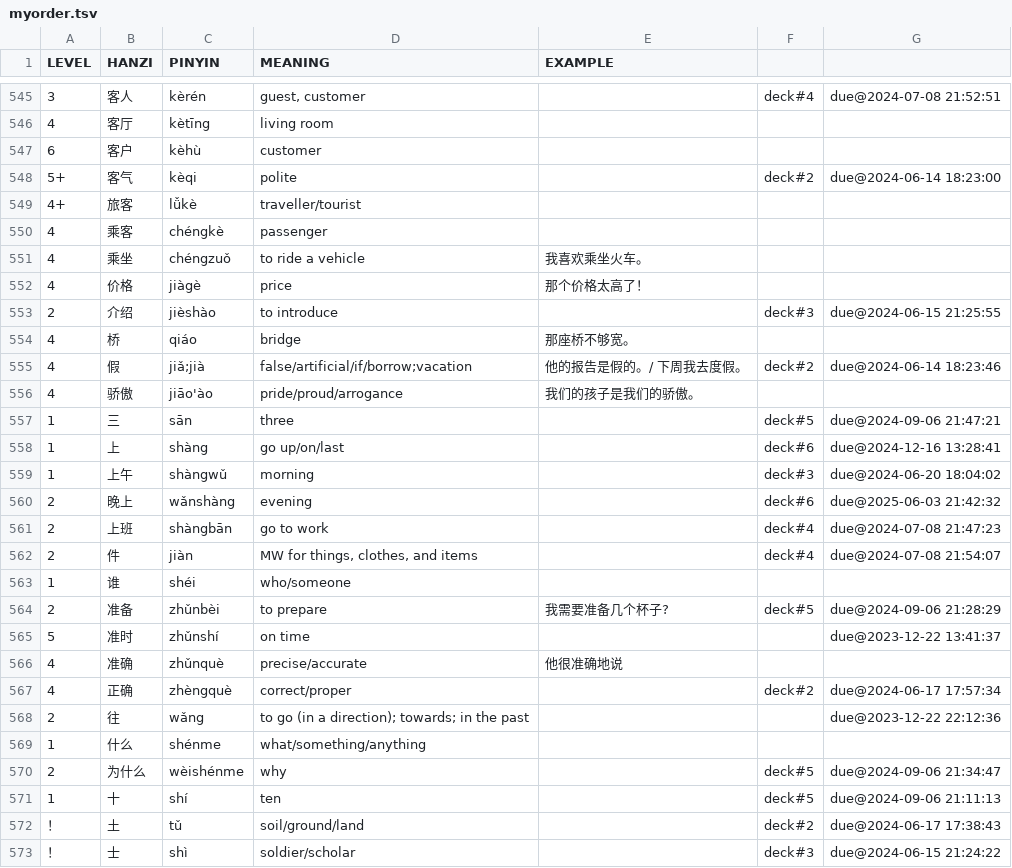
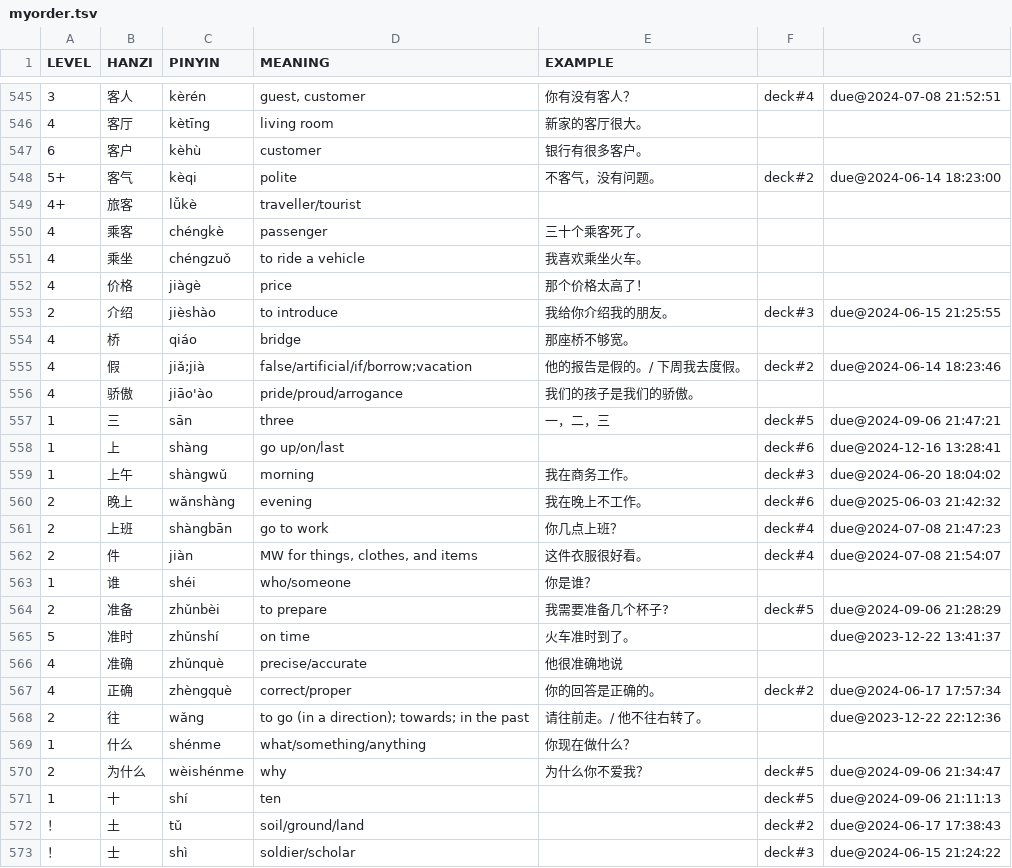
Before and after one commit to proycon/vocadata, a TSV file: zh/myorder.tsv, drawn as a sheet; only a part is shown, gaps mark what is left out; the diff covers the shown part only.

Commit message:
more examples

```diff
--- a/zh/myorder.tsv
+++ b/zh/myorder.tsv
@@ -545,10 +545,10 @@ LEVEL	HANZI	PINYIN	MEANING	EXAMPLE
-3	客人	kèrén	guest, customer		deck#4	due@2024-07-08 21:52:51
-4	客厅	kètīng	living room			
-6	客户	kèhù	customer			
-5+	客气	kèqi	polite		deck#2	due@2024-06-14 18:23:00
+3	客人	kèrén	guest, customer	你有没有客人？	deck#4	due@2024-07-08 21:52:51
+4	客厅	kètīng	living room	新家的客厅很大。		
+6	客户	kèhù	customer	银行有很多客户。		
+5+	客气	kèqi	polite	不客气，没有问题。	deck#2	due@2024-06-14 18:23:00
 4+	旅客	lǚkè	traveller/tourist			
-4	乘客	chéngkè	passenger			
+4	乘客	chéngkè	passenger	三十个乘客死了。		
 4	乘坐	chéngzuǒ	to ride a vehicle	我喜欢乘坐火车。		
 4	价格	jiàgè	price	那个价格太高了！		
-2	介绍	jièshào	to introduce		deck#3	due@2024-06-15 21:25:55
+2	介绍	jièshào	to introduce	我给你介绍我的朋友。	deck#3	due@2024-06-15 21:25:55
 4	桥	qiáo	bridge	那座桥不够宽。		
@@ -556,16 +556,16 @@ LEVEL	HANZI	PINYIN	MEANING	EXAMPLE
 4	骄傲	jiāo'ào	pride/proud/arrogance	我们的孩子是我们的骄傲。		
-1	三	sān	three		deck#5	due@2024-09-06 21:47:21
+1	三	sān	three	一，二，三	deck#5	due@2024-09-06 21:47:21
 1	上	shàng	go up/on/last		deck#6	due@2024-12-16 13:28:41
-1	上午	shàngwǔ	morning		deck#3	due@2024-06-20 18:04:02
-2	晚上	wǎnshàng	evening		deck#6	due@2025-06-03 21:42:32
-2	上班	shàngbān	go to work		deck#4	due@2024-07-08 21:47:23
-2	件	jiàn	MW for things, clothes, and items		deck#4	due@2024-07-08 21:54:07
-1	谁	shéi	who/someone			
+1	上午	shàngwǔ	morning	我在商务工作。	deck#3	due@2024-06-20 18:04:02
+2	晚上	wǎnshàng	evening	我在晚上不工作。	deck#6	due@2025-06-03 21:42:32
+2	上班	shàngbān	go to work	你几点上班？	deck#4	due@2024-07-08 21:47:23
+2	件	jiàn	MW for things, clothes, and items	这件衣服很好看。	deck#4	due@2024-07-08 21:54:07
+1	谁	shéi	who/someone	你是谁？		
 2	准备	zhǔnbèi	to prepare	我需要准备几个杯子?	deck#5	due@2024-09-06 21:28:29
-5	准时	zhǔnshí	on time			due@2023-12-22 13:41:37
+5	准时	zhǔnshí	on time	火车准时到了。		due@2023-12-22 13:41:37
 4	准确	zhǔnquè	precise/accurate	他很准确地说		
-4	正确	zhèngquè	correct/proper		deck#2	due@2024-06-17 17:57:34
-2	往	wǎng	to go (in a direction); towards; in the past			due@2023-12-22 22:12:36
-1	什么	shénme	what/something/anything			
-2	为什么	wèishénme	why		deck#5	due@2024-09-06 21:34:47
+4	正确	zhèngquè	correct/proper	你的回答是正确的。	deck#2	due@2024-06-17 17:57:34
+2	往	wǎng	to go (in a direction); towards; in the past	请往前走。/ 他不往右转了。		due@2023-12-22 22:12:36
+1	什么	shénme	what/something/anything	你现在做什么？		
+2	为什么	wèishénme	why	为什么你不爱我？	deck#5	due@2024-09-06 21:34:47
 1	十	shí	ten		deck#5	due@2024-09-06 21:11:13
```
Also changed, not shown: 3 added rows, 1 removed row, 1 moved row and 103 edited cells elsewhere in this file.
